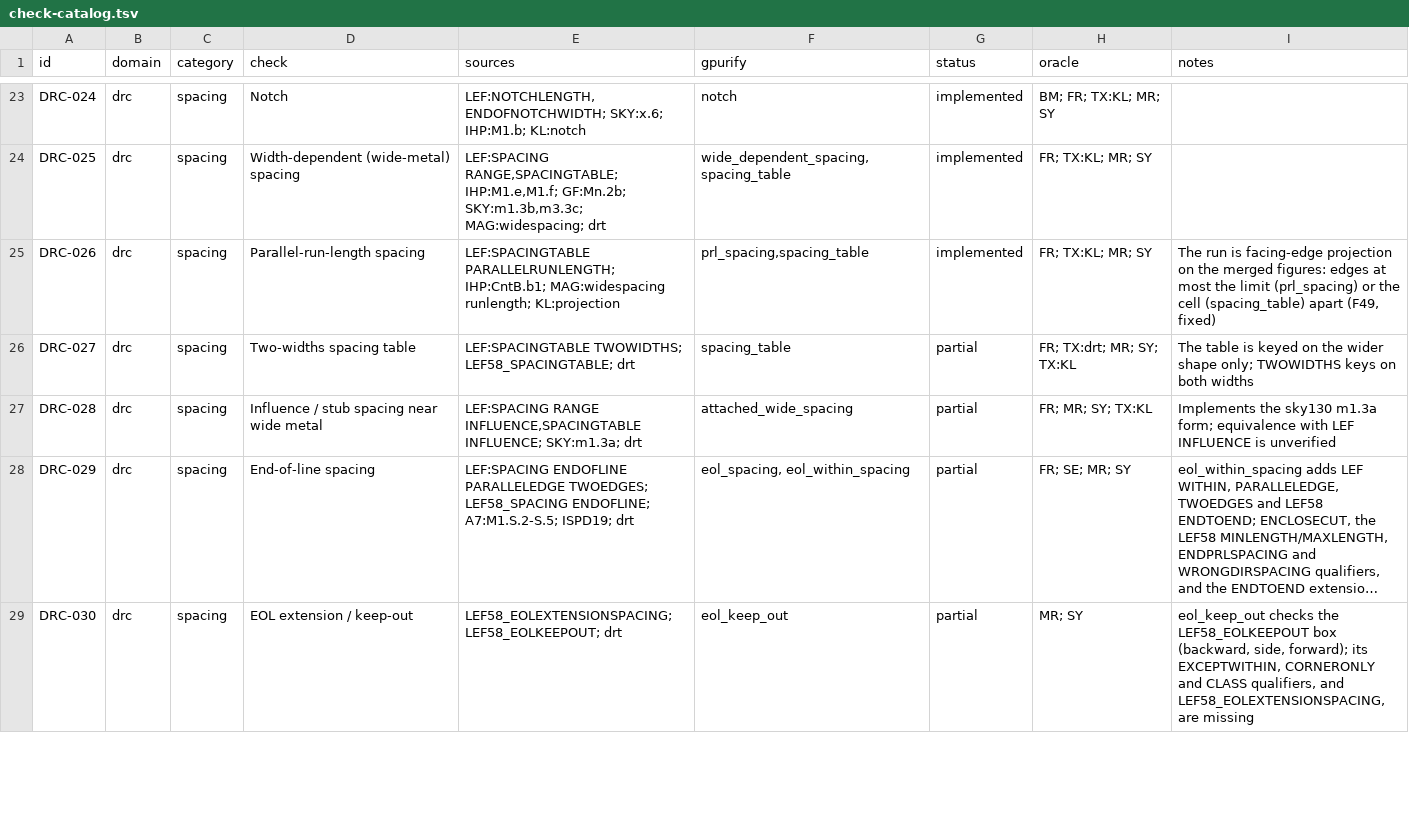
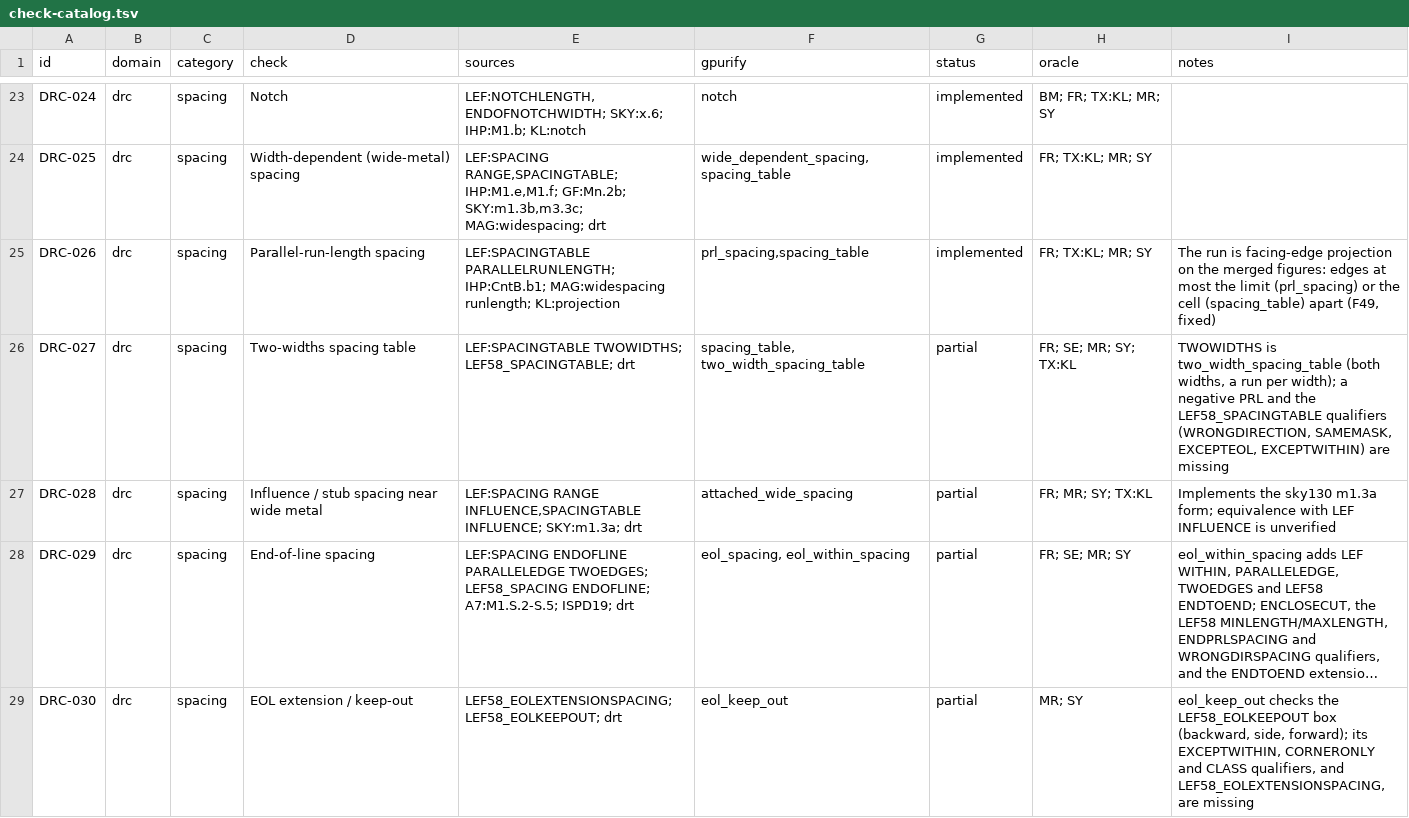
Before and after one commit to UW-ASIC/GPurify, a TSV file: docs/check-catalog.tsv, drawn as a sheet; only a part is shown, gaps mark what is left out; long unchanged cells end in ….

Commit message:
drc: a two-width spacing table keys the space on both shapes' widths (H)
DRC-027 was partial: spacing_table picks its row by the wider shape
only, so LEF SPACINGTABLE TWOWIDTHS, whose space depends on the widths
of both shapes and, per width, on the run between them, could not be
written. LEF/DEF 5.8 ("Two-Width Spacing Tables") defines the lookup:
the last row whose width the first shape exceeds and whose run (when
stated) the pair exceeds, the right-most column the same for the
second shape, and prints a worked example.

New kind two_width_spacing_table, deck two_width_table(L; width: [..],
prl: [none | len, ..], space: [[..]]); the deck language gains a list
whose items may be none (a width with no run). Widths are read as
spacing_table reads them (a part where a width + 1 square fits), runs
as its facing-edge run within the cell. Every cell whose row applies to
one shape and whose column to the other holds the pair, measured
between the two parts that wide; cells never fall, so this is LEF's
last-row, last-column cell, with a thin tab of a wide plate held as
thin. One finding per pair at its highest failing cell. A table that is
not square, symmetric, rising, or whose first width states a run, is
refused at load.

Tests and oracles:
- crates/check/tests/drc/facing_rules.rs and tests/drc_kinds.rs: LEF's
  worked example, its four width and run cases, each one unit under and
  at its space (SE), written in the deck as the manual prints the table.
- tests/exhaustive (DRC-027): the example's gaps swept one step either
  side, the 1500 run swept, a thin tab, an own hole, touching shapes;
  all eight symmetries at two offsets (SY, MR). Breaks if one width
  keys the row (the 250/260 cases), if "exceeds" is read as reaches
  (250 wide), if a run is read as at-least (prl 0 with a run of 0), or
  if whole shapes are held to their widest part (the tab).
- KLayout mirror (APPROX, exact on R): one sized/separation check per
  cell with the larger stated run as projection_limits.

Catalog DRC-027 names the kind and adds SE; TX:drt is dropped from its
oracle column, as no test runs TritonRoute.

```diff
--- a/docs/check-catalog.tsv
+++ b/docs/check-catalog.tsv
@@ -25,3 +25,3 @@ DRC-025	drc	spacing	Width-dependent (wide-metal) spacing	LEF:SPACING RANGE,SPACI
 DRC-026	drc	spacing	Parallel-run-length spacing	LEF:SPACINGTABLE PARALLELRUNLENGTH; IHP:CntB.b1; MAG:widespacing runlength; KL:projection	prl_spacing,spacing_table	implemented	FR; TX:KL; MR; SY	The run is facing-edge projection on the merged figures: edges at most the limit (prl_spacing) or the cell (spacing_table) apart (F49, fixed)
-DRC-027	drc	spacing	Two-widths spacing table	LEF:SPACINGTABLE TWOWIDTHS; LEF58_SPACINGTABLE; drt	spacing_table	partial	FR; TX:drt; MR; SY; TX:KL	The table is keyed on the wider shape only; TWOWIDTHS keys on both widths
+DRC-027	drc	spacing	Two-widths spacing table	LEF:SPACINGTABLE TWOWIDTHS; LEF58_SPACINGTABLE; drt	spacing_table, two_width_spacing_table	partial	FR; SE; MR; SY; TX:KL	TWOWIDTHS is two_width_spacing_table (both widths, a run per width); a negative PRL and the LEF58_SPACINGTABLE qualifiers (WRONGDIRECTION, SAMEMASK, EXCEPTEOL, EXCEPTWITHIN) are missing
 DRC-028	drc	spacing	Influence / stub spacing near wide metal	LEF:SPACING RANGE INFLUENCE,SPACINGTABLE INFLUENCE; SKY:m1.3a; drt	attached_wide_spacing	partial	FR; MR; SY; TX:KL	Implements the sky130 m1.3a form; equivalence with LEF INFLUENCE is unverified
```
Also changed, not shown: 12 other files.
